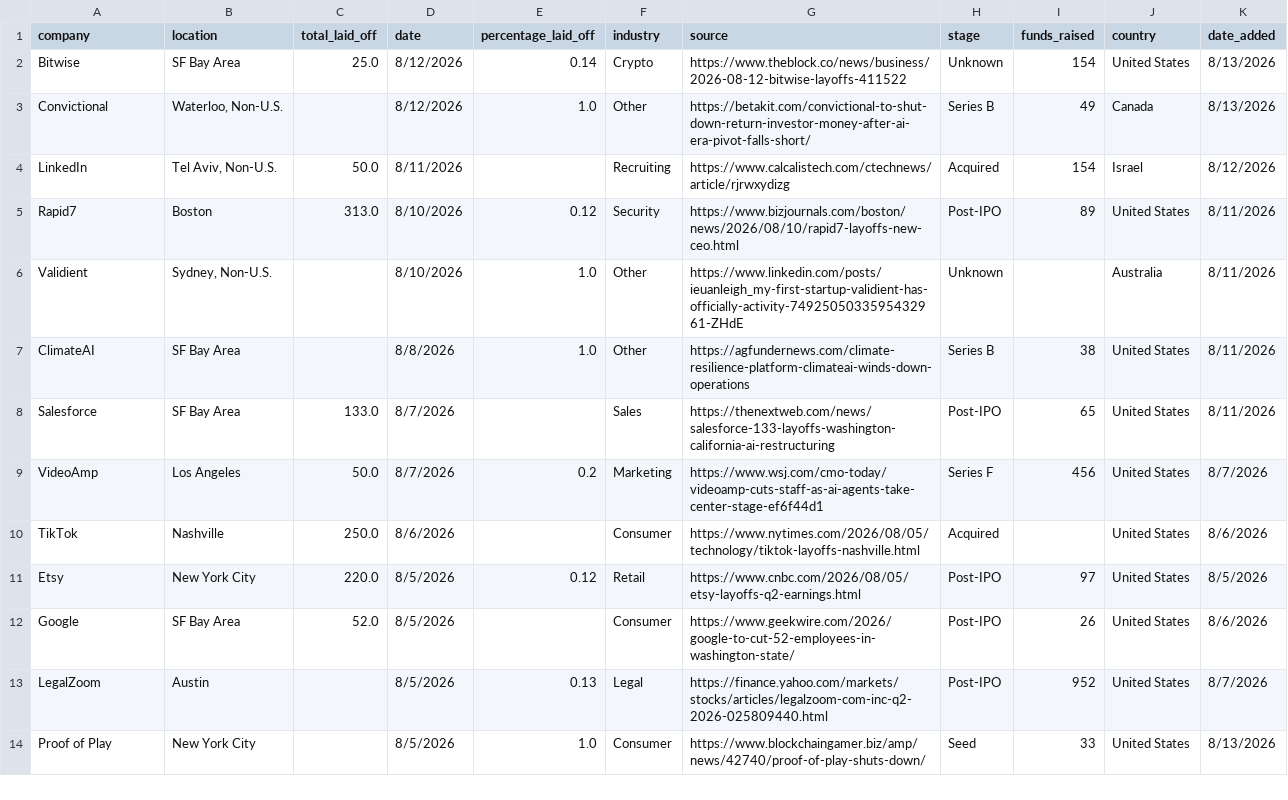
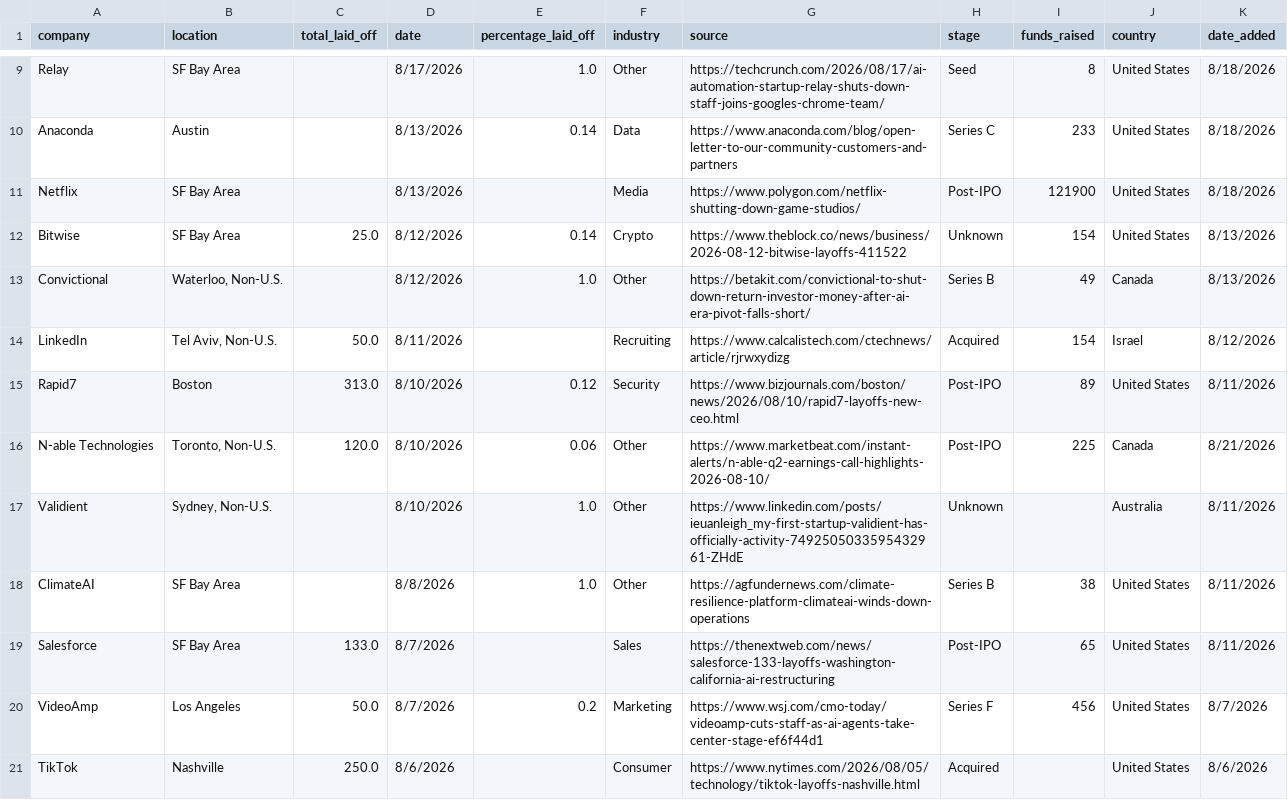
Before and after one commit to leyla022/careergeniq, a CSV file: data/layoffs.csv, drawn as a sheet; only a part is shown, gaps mark what is left out; the shorter side is filled out with more unchanged rows; the diff covers the shown part only; the diff names each change by its address in the sheet, - before the commit and + after, or states it on an @@ line.

```diff
--- a/data/layoffs.csv
+++ b/data/layoffs.csv
+row 9: Relay | SF Bay Area |  | 8/17/2026 | 1.0 | Other | https://techcrunch.com/2026/08/17/ai-automation-startup-relay-shuts-down-staff-joins-googles-chrome-team/ | Seed | 8 | United States | 8/18/2026
+row 10: Anaconda | Austin |  | 8/13/2026 | 0.14 | Data | https://www.anaconda.com/blog/open-letter-to-our-community-customers-and-partners | Series C | 233 | United States | 8/18/2026
+row 11: Netflix | SF Bay Area |  | 8/13/2026 |  | Media | https://www.polygon.com/netflix-shutting-down-game-studios/ | Post-IPO | 121900 | United States | 8/18/2026
+row 16: N-able Technologies | Toronto, Non-U.S. | 120.0 | 8/10/2026 | 0.06 | Other | https://www.marketbeat.com/instant-alerts/n-able-q2-earnings-call-highlights-2026-08-10/ | Post-IPO | 225 | Canada | 8/21/2026
```
Also changed, not shown: 9 added rows elsewhere in this file.
